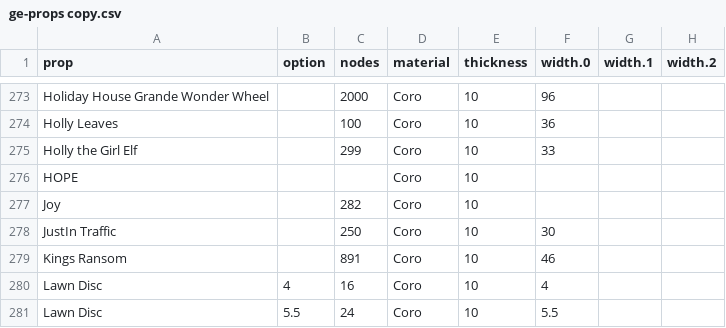
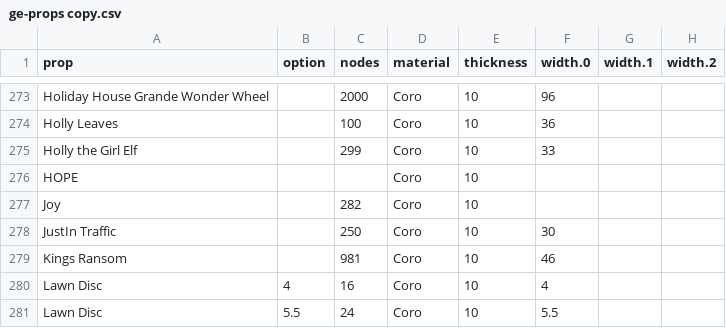
Before and after one commit to GEUSA/xmodels, a CSV file: ge-props copy.csv, drawn as a sheet; only a part is shown, gaps mark what is left out; the diff names each change by its address in the sheet, - before the commit and + after, or states it on an @@ line.

Commit message:
Update ge-props copy.csv

```diff
--- a/ge-props copy.csv
+++ b/ge-props copy.csv
-C279 (nodes): 891
+C279 (nodes): 981
```
